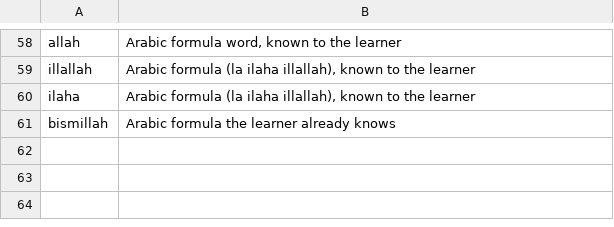
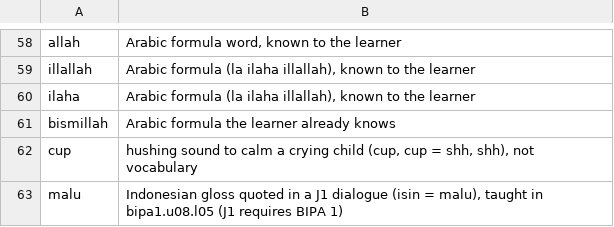
Before and after one commit to MohamedRef/Kabar-app, a TSV file: content/freq/jv.core-exclude.tsv, drawn as a sheet; only a part is shown, gaps mark what is left out.

```diff
--- a/content/freq/jv.core-exclude.tsv
+++ b/content/freq/jv.core-exclude.tsv
@@ -61 +61,3 @@ ilaha	Arabic formula (la ilaha illallah), known to the learner
 bismillah	Arabic formula the learner already knows
+cup	hushing sound to calm a crying child (cup, cup = shh, shh), not vocabulary
+malu	Indonesian gloss quoted in a J1 dialogue (isin = malu), taught in bipa1.u08.l05 (J1 requires BIPA 1)
```
Also changed, not shown: content/freq/dialogue-over.tsv, 54 other files.
